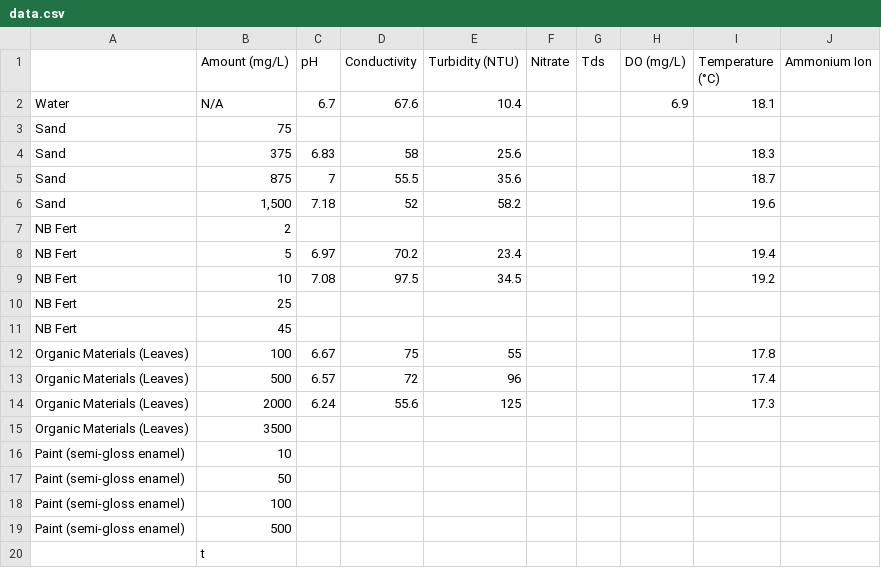
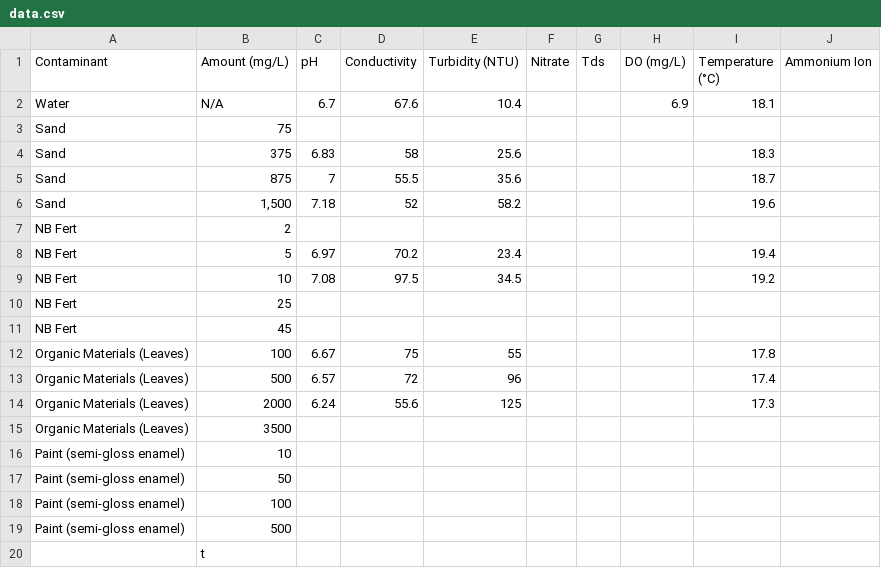
Before and after one commit to jadenryu/ISEF, a CSV file: data.csv, drawn as a sheet.

```diff
--- a/data.csv
+++ b/data.csv
@@ -1,2 +1,2 @@
-,Amount (mg/L),pH,Conductivity,Turbidity (NTU),Nitrate,Tds,DO (mg/L),Temperature (°C),Ammonium Ion
+Contaminant,Amount (mg/L),pH,Conductivity,Turbidity (NTU),Nitrate,Tds,DO (mg/L),Temperature (°C),Ammonium Ion
 Water,N/A,6.7,67.6,10.4,,,6.9,18.1,
```
Also changed, not shown: 1 other file.
